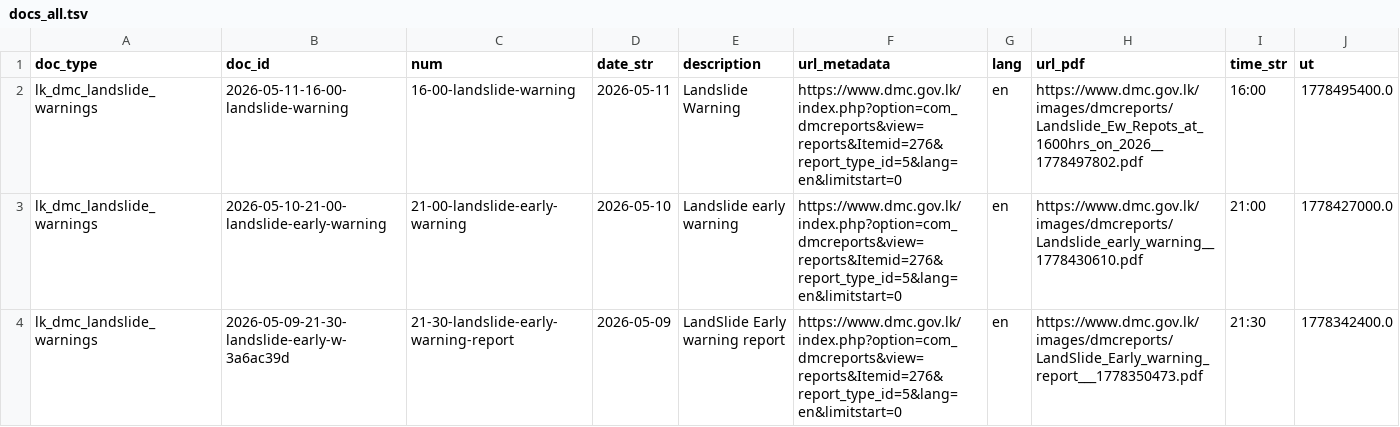
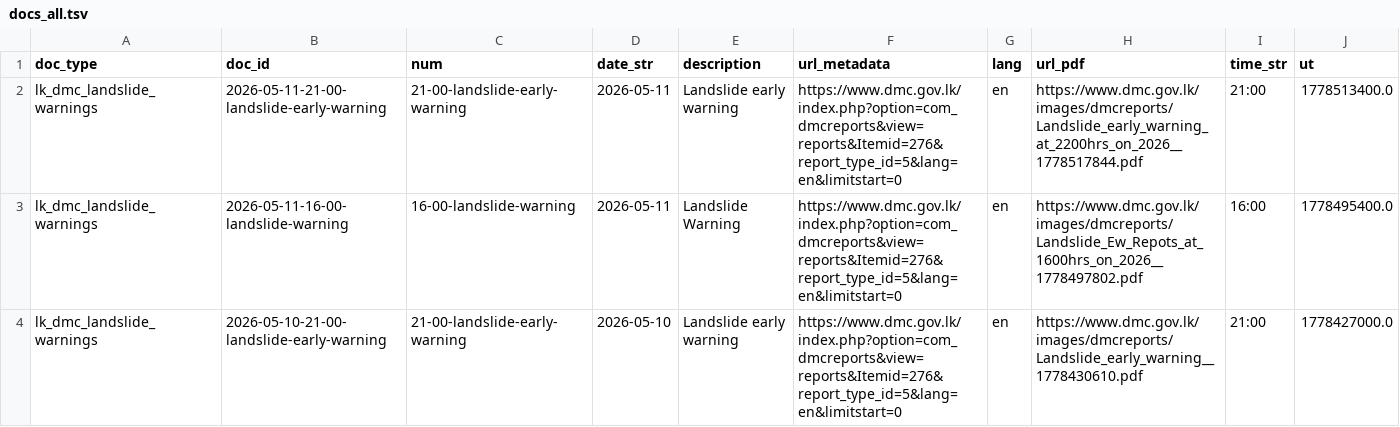
Before and after one commit to nuuuwan/lk_dmc_landslides, a TSV file: data/docs_all.tsv, drawn as a sheet; only a part is shown; the shorter side is filled out with more unchanged rows; the diff names each change by its address in the sheet, - before the commit and + after, or states it on an @@ line.

```diff
--- a/data/docs_all.tsv
+++ b/data/docs_all.tsv
+row 2: lk_dmc_landslide_warnings | 2026-05-11-21-00-landslide-early-warning | 21-00-landslide-early-warning | 2026-05-11 | Landslide early warning | https://www.dmc.gov.lk/index.php?option=com_dmcreports&view=reports&Itemid=276&report_type_id=5&lang=en&limitstart=0 | en | https://www.dmc.gov.lk/images/dmcreports/Landslide_early_warning_at_2200hrs_on_2026__1778517844.pdf | 21:00 | 1778513400.0
```
